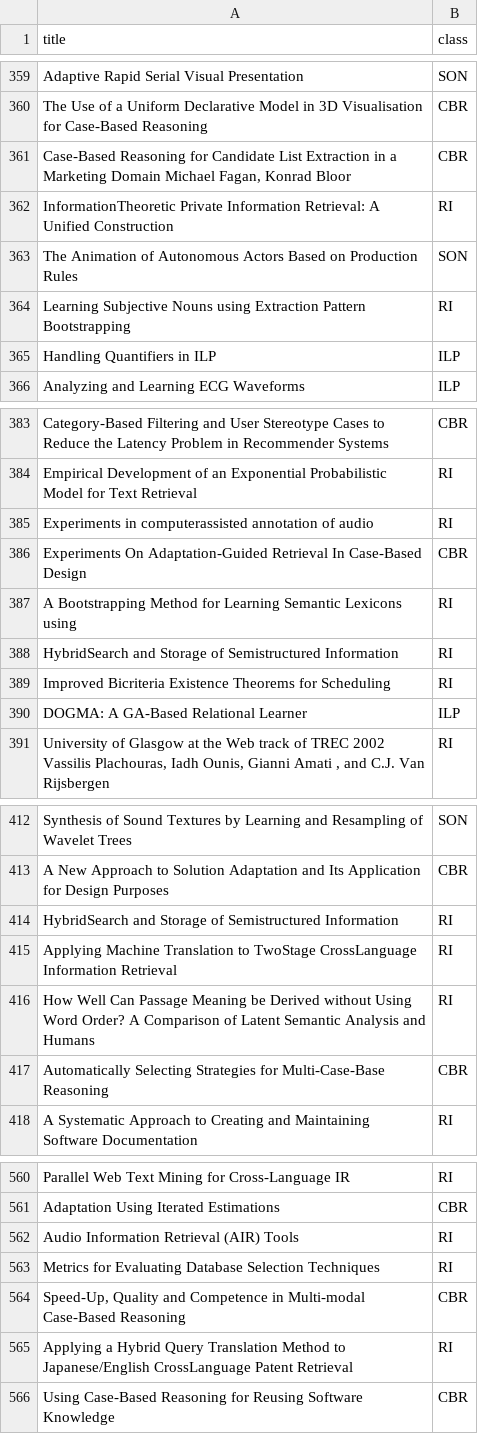
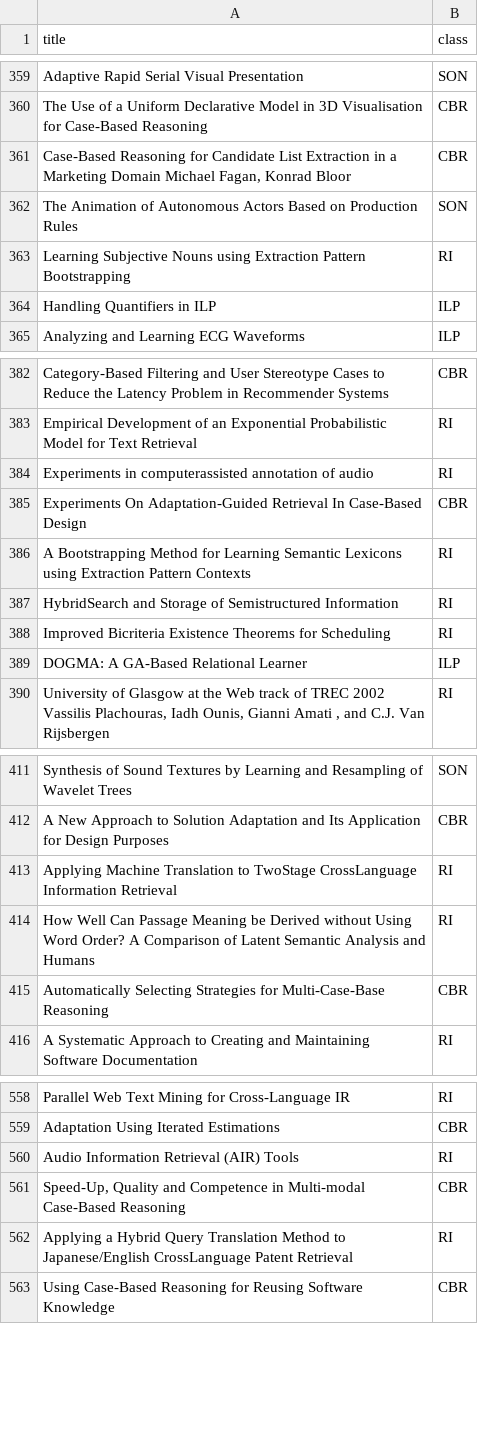
Before and after one commit to JoaoVictorNascimento/CBR-ILP-IR, a CSV file: title_and_class.csv, drawn as a sheet; only a part is shown, gaps mark what is left out; removed rows and columns are numbered as before the commit, all else as after; the diff names each change by its address in the sheet, - before the commit and + after, or states it on an @@ line.

Commit message:
file title articles not found

```diff
--- a/title_and_class.csv
+++ b/title_and_class.csv
-row 362: InformationTheoretic Private Information Retrieval: A Unified Construction | RI
-A386 (title): …Lexicons using
+A386 (title): …Lexicons using Extraction Pattern Contexts
-row 414: HybridSearch and Storage of Semistructured Information | RI
-row 563: Metrics for Evaluating Database Selection Techniques | RI
```
Also changed, not shown: 1 other file.
